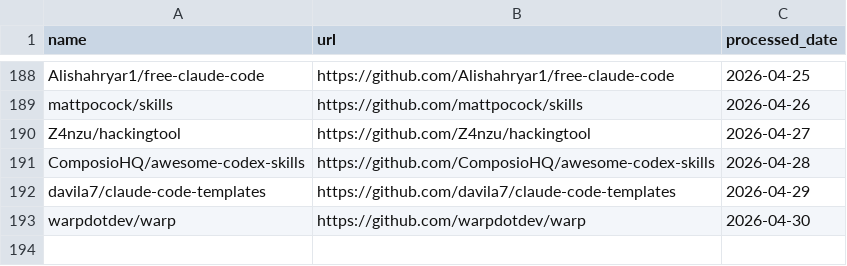
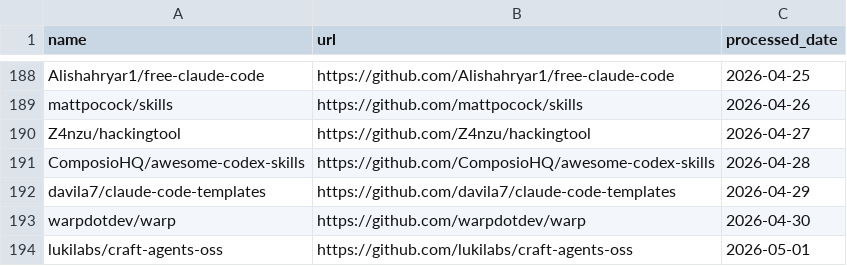
Before and after one commit to veyvin/onedaygithub, a CSV file: processed_repos.csv, drawn as a sheet; only a part is shown, gaps mark what is left out; the diff names each change by its address in the sheet, - before the commit and + after, or states it on an @@ line.

```diff
--- a/processed_repos.csv
+++ b/processed_repos.csv
+row 194: lukilabs/craft-agents-oss | https://github.com/lukilabs/craft-agents-oss | 2026-05-01
```
